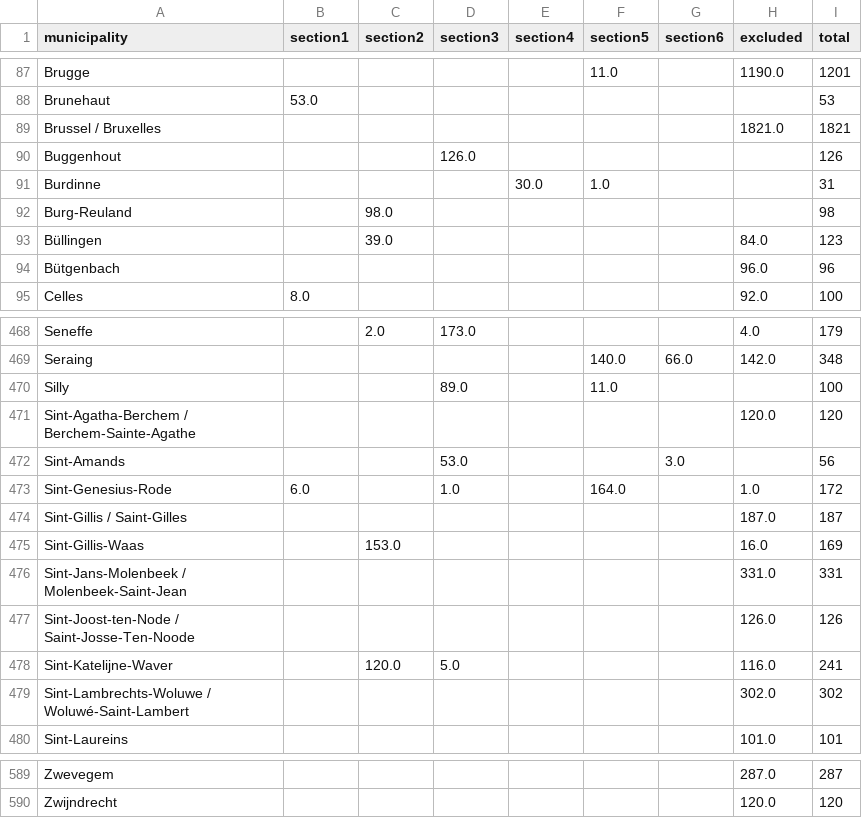
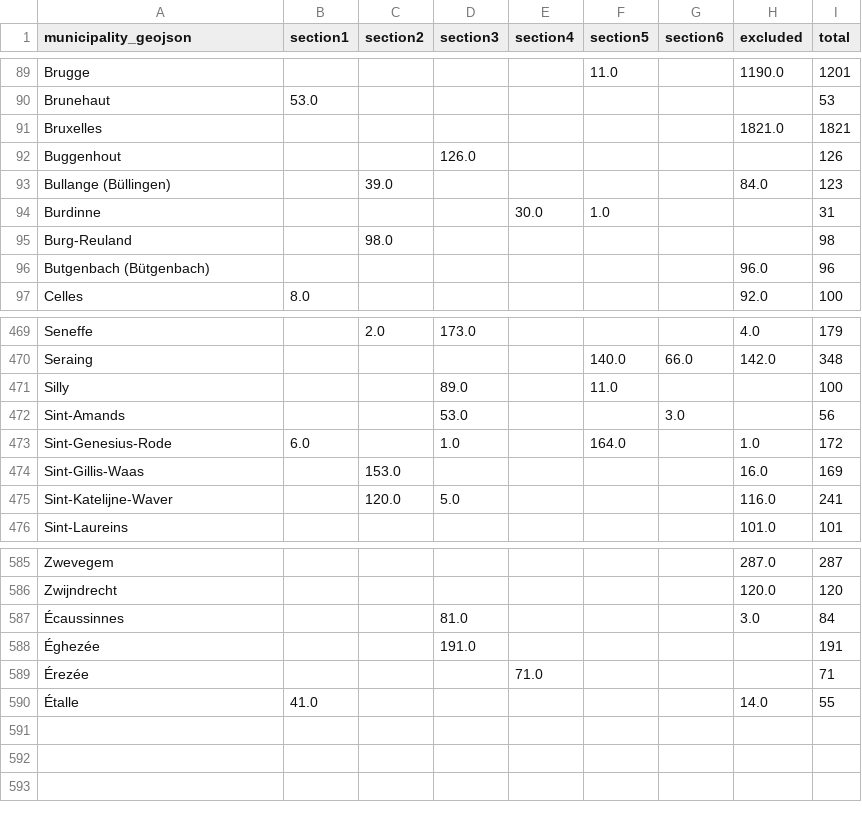
Before and after one commit to Datafable/rolling-blackout-belgium, a CSV file: data/blackout/rolling-blackout-data-per-municip.csv, drawn as a sheet; only a part is shown, gaps mark what is left out; the diff covers the shown part only.

```diff
--- a/data/blackout/rolling-blackout-data-per-municip.csv
+++ b/data/blackout/rolling-blackout-data-per-municip.csv
@@ -1 +1 @@
-municipality,section1,section2,section3,section4,section5,section6,excluded,total
+municipality_geojson,section1,section2,section3,section4,section5,section6,excluded,total
@@ -88,8 +90,8 @@ Brugge,,,,,11.0,,1190.0,1201
 Brunehaut,53.0,,,,,,,53
-Brussel / Bruxelles,,,,,,,1821.0,1821
+Bruxelles,,,,,,,1821.0,1821
 Buggenhout,,,126.0,,,,,126
+Bullange (Büllingen),,39.0,,,,,84.0,123
 Burdinne,,,,30.0,1.0,,,31
 Burg-Reuland,,98.0,,,,,,98
-Büllingen,,39.0,,,,,84.0,123
-Bütgenbach,,,,,,,96.0,96
+Butgenbach (Bütgenbach),,,,,,,96.0,96
 Celles,8.0,,,,,,92.0,100
@@ -470,11 +471,6 @@ Seraing,,,,,140.0,66.0,142.0,348
 Silly,,,89.0,,11.0,,,100
-Sint-Agatha-Berchem / Berchem-Sainte-Agathe,,,,,,,120.0,120
 Sint-Amands,,,53.0,,,3.0,,56
 Sint-Genesius-Rode,6.0,,1.0,,164.0,,1.0,172
-Sint-Gillis / Saint-Gilles,,,,,,,187.0,187
 Sint-Gillis-Waas,,153.0,,,,,16.0,169
-Sint-Jans-Molenbeek / Molenbeek-Saint-Jean,,,,,,,331.0,331
-Sint-Joost-ten-Node / Saint-Josse-Ten-Noode,,,,,,,126.0,126
 Sint-Katelijne-Waver,,120.0,5.0,,,,116.0,241
-Sint-Lambrechts-Woluwe / Woluwé-Saint-Lambert,,,,,,,302.0,302
 Sint-Laureins,,,,,,,101.0,101
@@ -590 +586,5 @@ Zwevegem,,,,,,,287.0,287
 Zwijndrecht,,,,,,,120.0,120
+Écaussinnes,,,81.0,,,,3.0,84
+Éghezée,,,191.0,,,,,191
+Érezée,,,,71.0,,,,71
+Étalle,41.0,,,,,,14.0,55
```
Also changed, not shown: 12 added rows, 11 removed rows and 9 edited cells elsewhere in this file, 3 other files.
